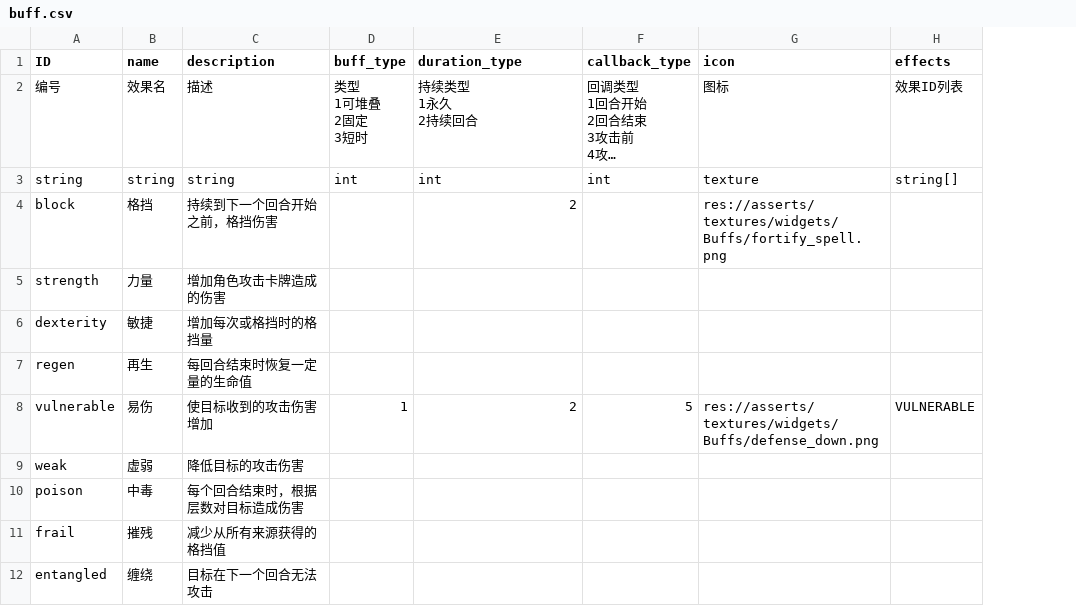
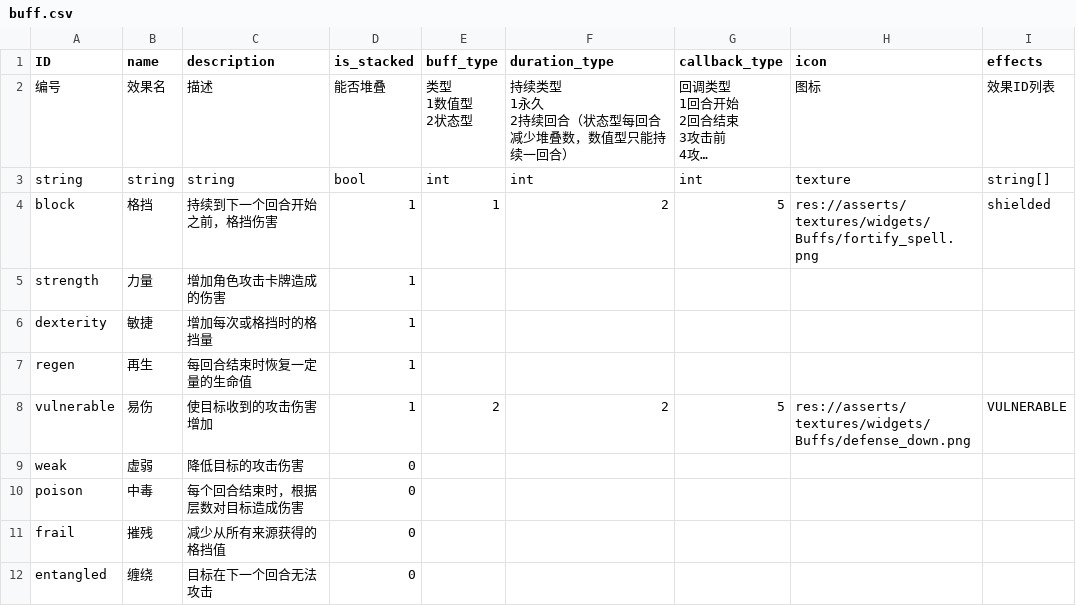
Before and after one commit to 17857310394/project-sx, a CSV file: datatables/buff.csv, drawn as a sheet; long unchanged cells end in …; addresses are those after the commit; ↵ is a line break in a cell; the diff names each change by its address in the sheet, - before the commit and + after, or states it on an @@ line.

```diff
--- a/datatables/buff.csv
+++ b/datatables/buff.csv
+column D (is_stacked), rows 2-12: 能否堆叠 | bool | 1 | 1 | 1 | 1 | 1 | 0 | 0 | 0 | 0
-E2 (buff_type): 类型 ↵ 1可堆叠 ↵ 2固定 ↵ 3短时
+E2 (buff_type): 类型 ↵ 1数值型 ↵ 2状态型
-F2 (duration_type): 持续类型 ↵ 1永久 ↵ 2持续回合
+F2 (duration_type): 持续类型 ↵ 1永久 ↵ 2持续回合（状态型每回合减少堆叠数，数值型只能持续一回合）
-E4 (buff_type): (empty)
+E4 (buff_type): 1
-G4 (callback_type): (empty)
+G4 (callback_type): 5
-I4 (effects): (empty)
+I4 (effects): shielded
-E8 (buff_type): 1
+E8 (buff_type): 2
```
Also changed, not shown: datatables/ability_effect.csv, datatables/card.csv, 11 other files.
